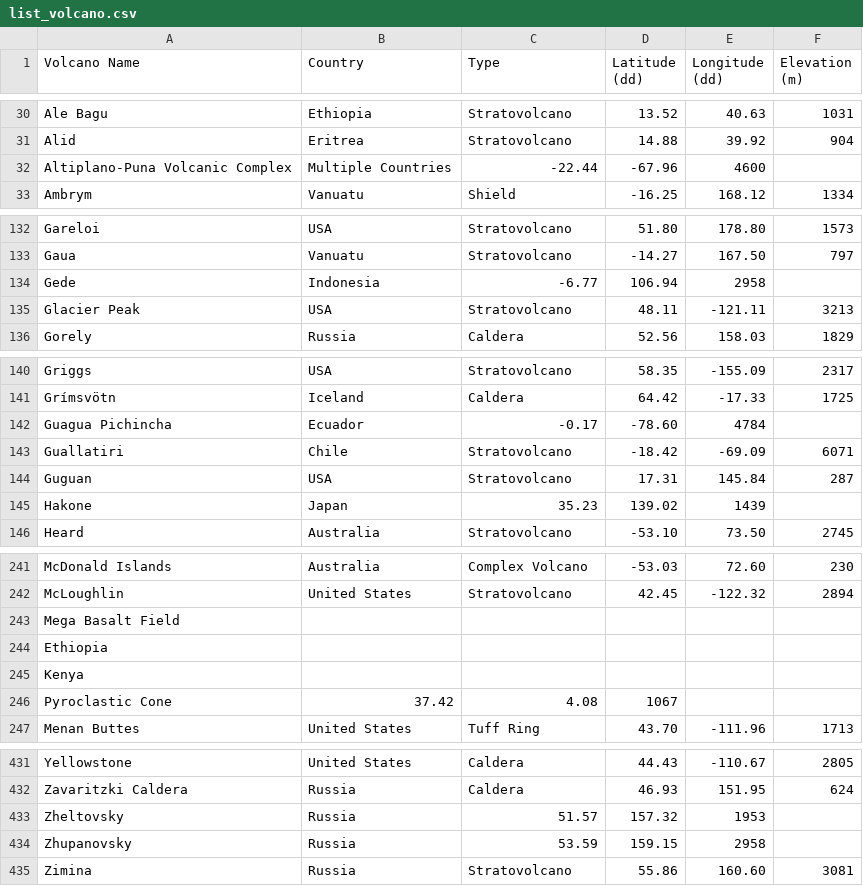
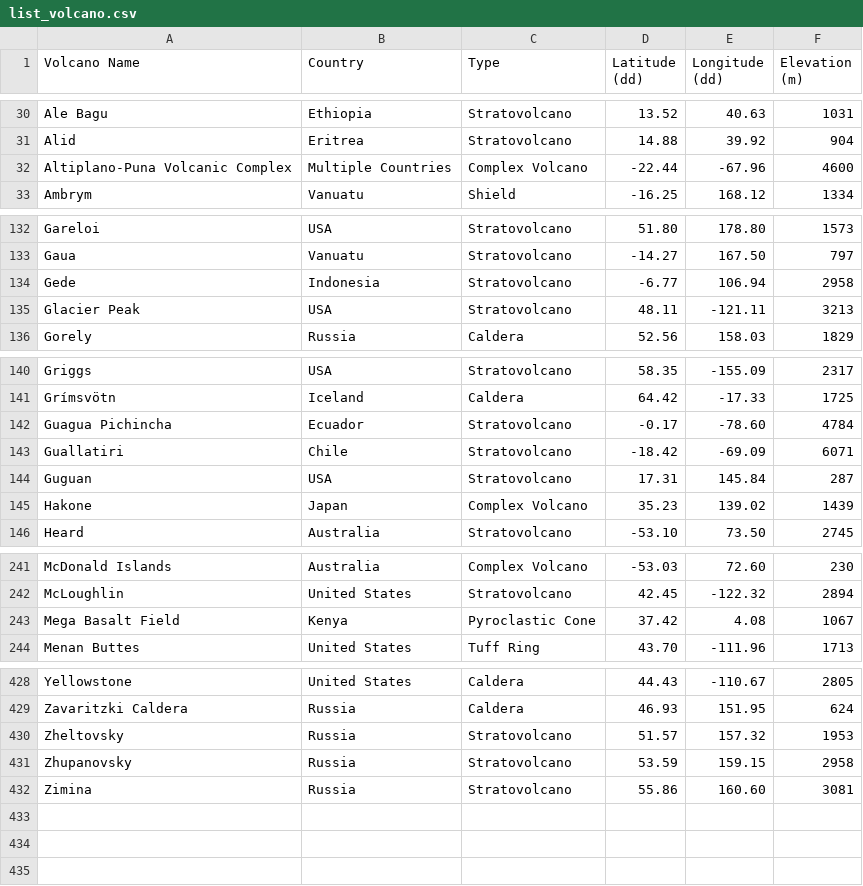
Before and after one commit to abdullaabdukulov/02-Data-Science-My-Ds-Babel-, a CSV file: list_volcano.csv, drawn as a sheet; only a part is shown, gaps mark what is left out; the diff covers the shown part only.

```diff
--- a/list_volcano.csv
+++ b/list_volcano.csv
@@ -31,3 +31,3 @@ Ale Bagu,Ethiopia,Stratovolcano,13.52,40.63,1031
 Alid,Eritrea,Stratovolcano,14.88,39.92,904
-Altiplano-Puna Volcanic Complex,Multiple Countries,-22.44,-67.96,4600
+Altiplano-Puna Volcanic Complex,Multiple Countries,Complex Volcano,-22.44,-67.96,4600
 Ambrym,Vanuatu,Shield,-16.25,168.12,1334
@@ -133,3 +133,3 @@ Gareloi,USA,Stratovolcano,51.80,178.80,1573
 Gaua,Vanuatu,Stratovolcano,-14.27,167.50,797
-Gede,Indonesia,-6.77,106.94,2958
+Gede,Indonesia,Stratovolcano,-6.77,106.94,2958
 Glacier Peak,USA,Stratovolcano,48.11,-121.11,3213
@@ -141,6 +141,6 @@ Griggs,USA,Stratovolcano,58.35,-155.09,2317
 Grímsvötn,Iceland,Caldera,64.42,-17.33,1725
-Guagua Pichincha,Ecuador,-0.17,-78.60,4784
+Guagua Pichincha,Ecuador,Stratovolcano,-0.17,-78.60,4784
 Guallatiri,Chile,Stratovolcano,-18.42,-69.09,6071
 Guguan,USA,Stratovolcano,17.31,145.84,287
-Hakone,Japan,35.23,139.02,1439
+Hakone,Japan,Complex Volcano,35.23,139.02,1439
 Heard,Australia,Stratovolcano,-53.10,73.50,2745
@@ -242,6 +242,3 @@ McDonald Islands,Australia,Complex Volcano,-53.03,72.60,230
 McLoughlin,United States,Stratovolcano,42.45,-122.32,2894
-Mega Basalt Field,
-Ethiopia
-Kenya
-Pyroclastic Cone,37.42,4.08,1067
+Mega Basalt Field,Kenya,Pyroclastic Cone,37.42,4.08,1067
 Menan Buttes,United States,Tuff Ring,43.70,-111.96,1713
@@ -432,4 +429,4 @@ Yellowstone,United States,Caldera,44.43,-110.67,2805
 Zavaritzki Caldera,Russia,Caldera,46.93,151.95,624
-Zheltovsky,Russia,51.57,157.32,1953
-Zhupanovsky,Russia,53.59,159.15,2958
+Zheltovsky,Russia,Stratovolcano,51.57,157.32,1953
+Zhupanovsky,Russia,Stratovolcano,53.59,159.15,2958
 Zimina,Russia,Stratovolcano,55.86,160.60,3081
```
Also changed, not shown: 28 edited cells elsewhere in this file, 4 other files.
